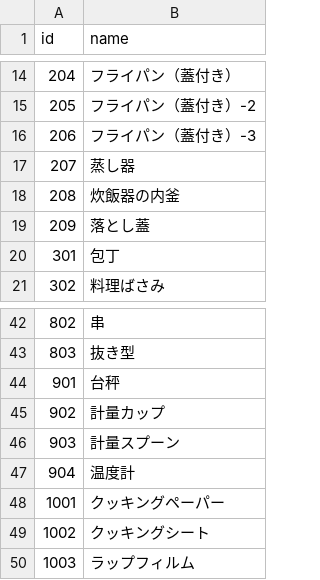
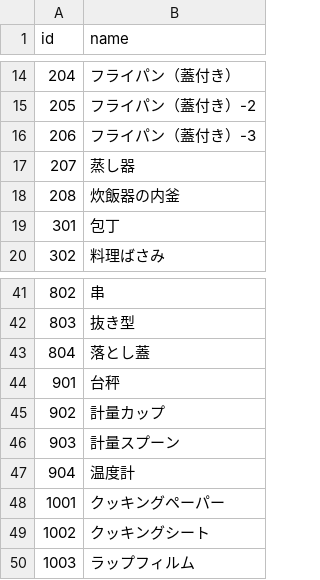
Before and after one commit to Akane-U/cooking_utensils_annotation, a CSV file: data/utensils.csv, drawn as a sheet; only a part is shown, gaps mark what is left out.

Commit message:
fix: utensils

```diff
--- a/data/utensils.csv
+++ b/data/utensils.csv
@@ -18,3 +18,2 @@ id,name
 208,炊飯器の内釜
-209,落とし蓋
 301,包丁
@@ -43,2 +42,3 @@ id,name
 803,抜き型
+804,落とし蓋
 901,台秤
```
